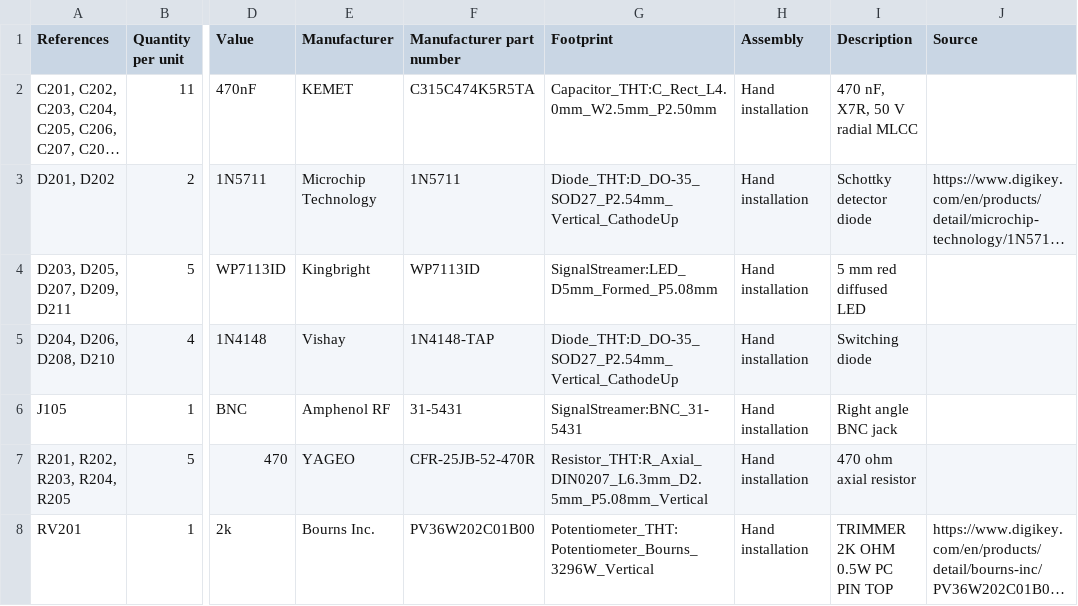
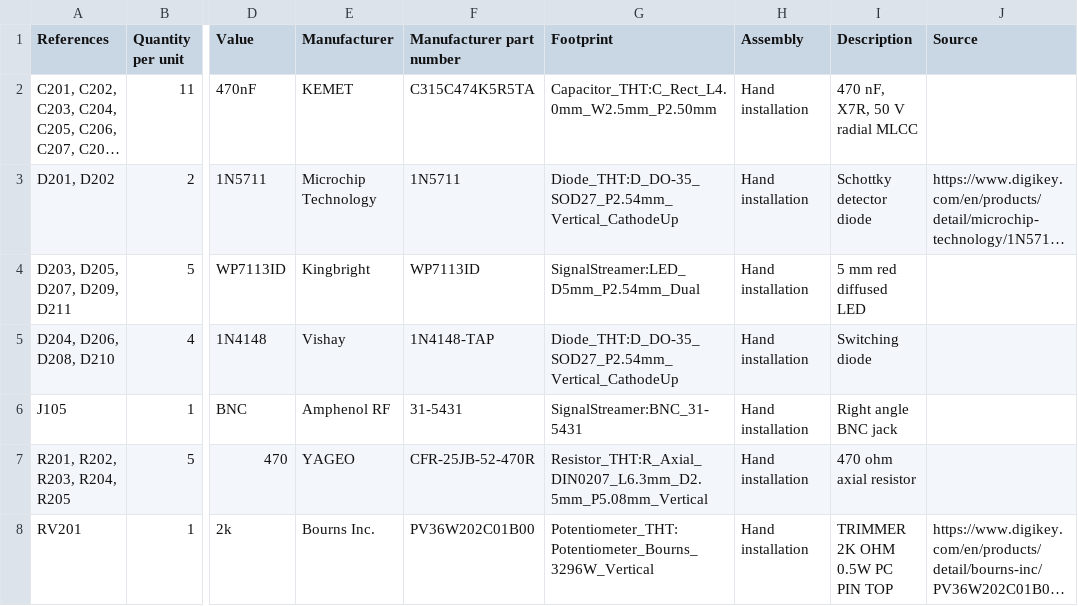
Before and after one commit to OpenARDF/SignalStreamer, a CSV file: Manufacturing/1.2-prototype/THT-Kit/Electronics-BOM.csv, drawn as a sheet; only a part is shown, gaps mark what is left out; long unchanged cells end in …; the diff names each change by its address in the sheet, - before the commit and + after, or states it on an @@ line.

```diff
--- a/Manufacturing/1.2-prototype/THT-Kit/Electronics-BOM.csv
+++ b/Manufacturing/1.2-prototype/THT-Kit/Electronics-BOM.csv
-G4 (Footprint): SignalStreamer:LED_D5mm_Formed_P5.08mm
+G4 (Footprint): SignalStreamer:LED_D5mm_P2.54mm_Dual
```
Also changed, not shown: Manufacturing/1.2-prototype/SMD-PCBA/Completion-BOM.csv, Manufacturing/1.2-prototype/SMD-PCBA/PCBA-BOM.csv, 18 other files.
